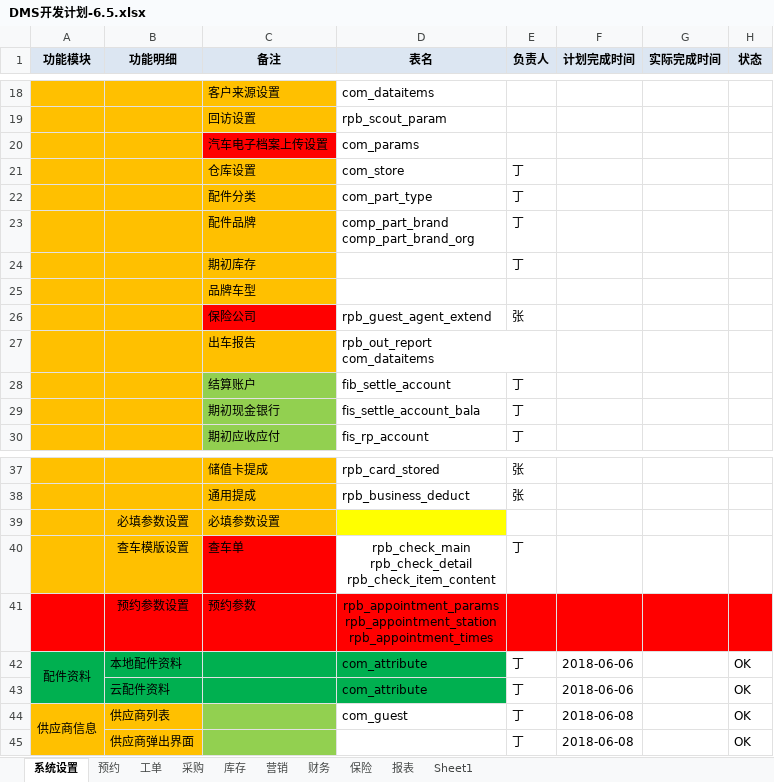
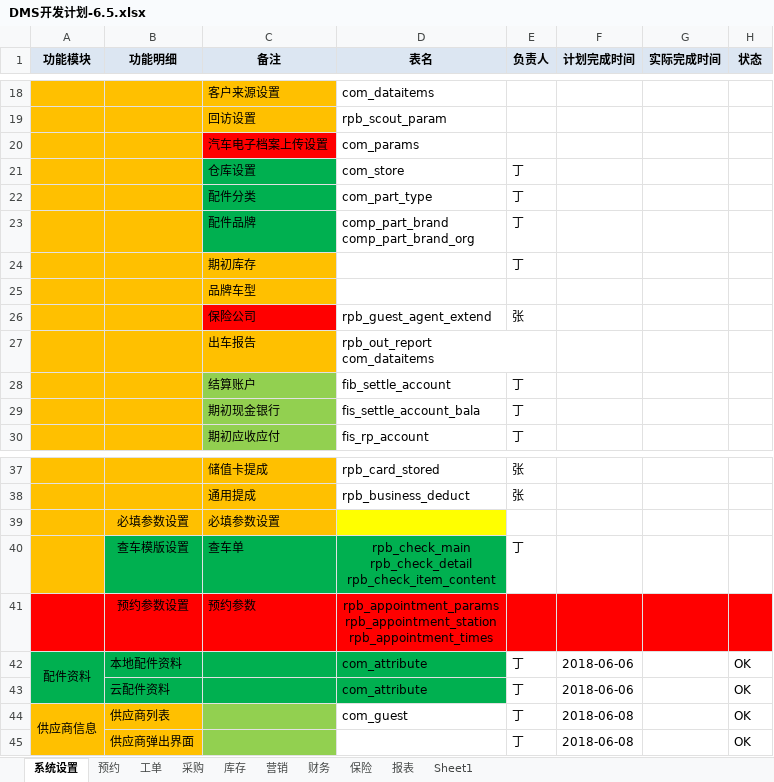
Before and after one commit to dinglingbo/test, an Excel workbook: DOC/DMS开发计划-6.5.xlsx, sheet 系统设置, drawn as a sheet; only a part is shown, gaps mark what is left out; values as stored, in another font and other column widths than the file's, no borders; the diff names each change by its address in the sheet, - before the commit and + after, or states it on an @@ line.

```diff
--- a/DOC/DMS开发计划-6.5.xlsx (sheet 系统设置)
+++ b/DOC/DMS开发计划-6.5.xlsx (sheet 系统设置)
-C21:C23 fill: #FFC000
+C21:C23 fill: #00B050
-B40 fill: #FFC000
+B40 fill: #00B050
-C40 fill: #FF0000
+C40 fill: #00B050
-D40 fill: none
+D40 fill: #00B050
```
Also changed, not shown: 29 other files.
